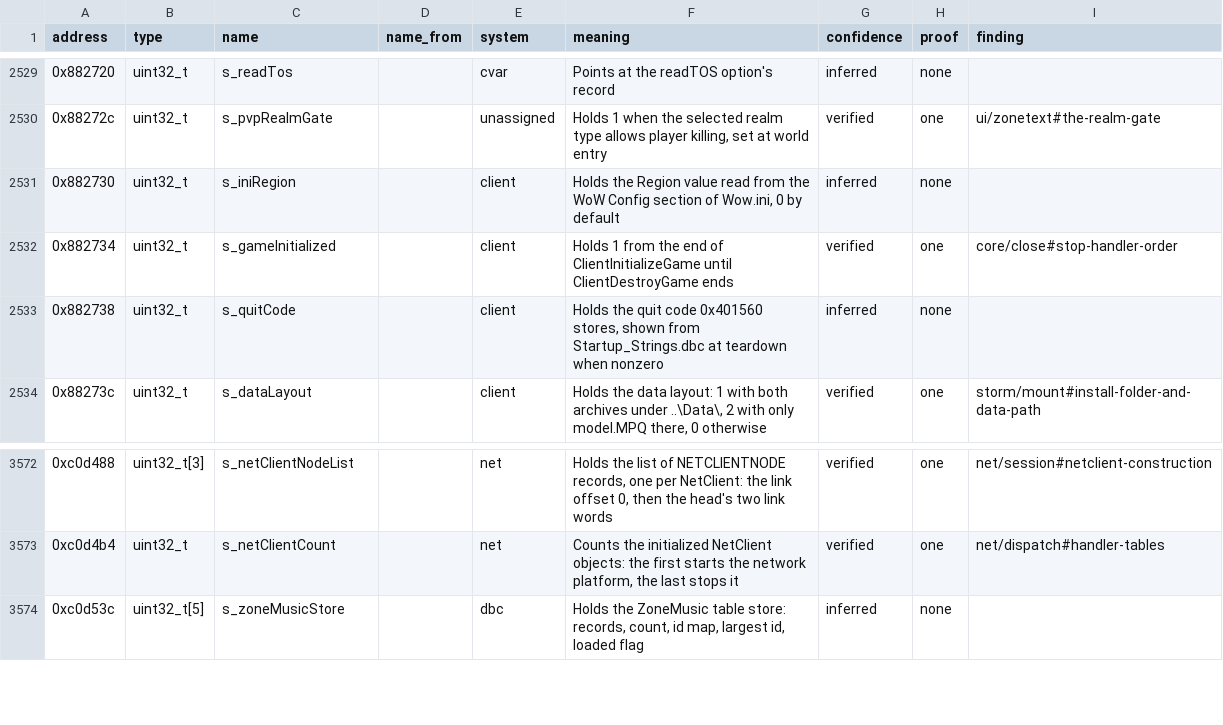
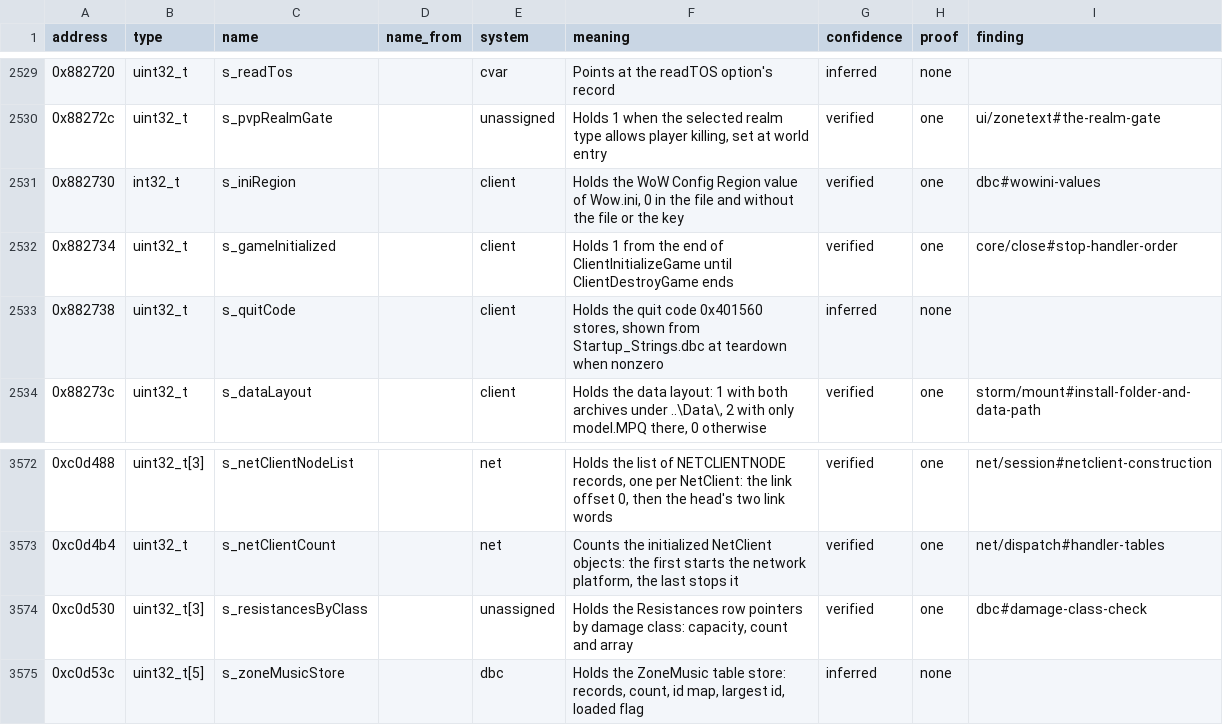
Before and after one commit to samwhosung/benilla-re, a TSV file: symbols/globals.tsv, drawn as a sheet; only a part is shown, gaps mark what is left out.

```diff
--- a/symbols/globals.tsv
+++ b/symbols/globals.tsv
@@ -2530,3 +2530,3 @@ address	type	name	name_from	system	meaning	confidence	proof	finding
 0x88272c	uint32_t	s_pvpRealmGate		unassigned	Holds 1 when the selected realm type allows player killing, set at world entry	verified	one	ui/zonetext#the-realm-gate
-0x882730	uint32_t	s_iniRegion		client	Holds the Region value read from the WoW Config section of Wow.ini, 0 by default	inferred	none	
+0x882730	int32_t	s_iniRegion		client	Holds the WoW Config Region value of Wow.ini, 0 in the file and without the file or the key	verified	one	dbc#wowini-values
 0x882734	uint32_t	s_gameInitialized		client	Holds 1 from the end of ClientInitializeGame until ClientDestroyGame ends	verified	one	core/close#stop-handler-order
@@ -3573,2 +3573,3 @@ address	type	name	name_from	system	meaning	confidence	proof	finding
 0xc0d4b4	uint32_t	s_netClientCount		net	Counts the initialized NetClient objects: the first starts the network platform, the last stops it	verified	one	net/dispatch#handler-tables
+0xc0d530	uint32_t[3]	s_resistancesByClass		unassigned	Holds the Resistances row pointers by damage class: capacity, count and array	verified	one	dbc#damage-class-check
 0xc0d53c	uint32_t[5]	s_zoneMusicStore		dbc	Holds the ZoneMusic table store: records, count, id map, largest id, loaded flag	inferred	none	
```
Also changed, not shown: 6 other files.
